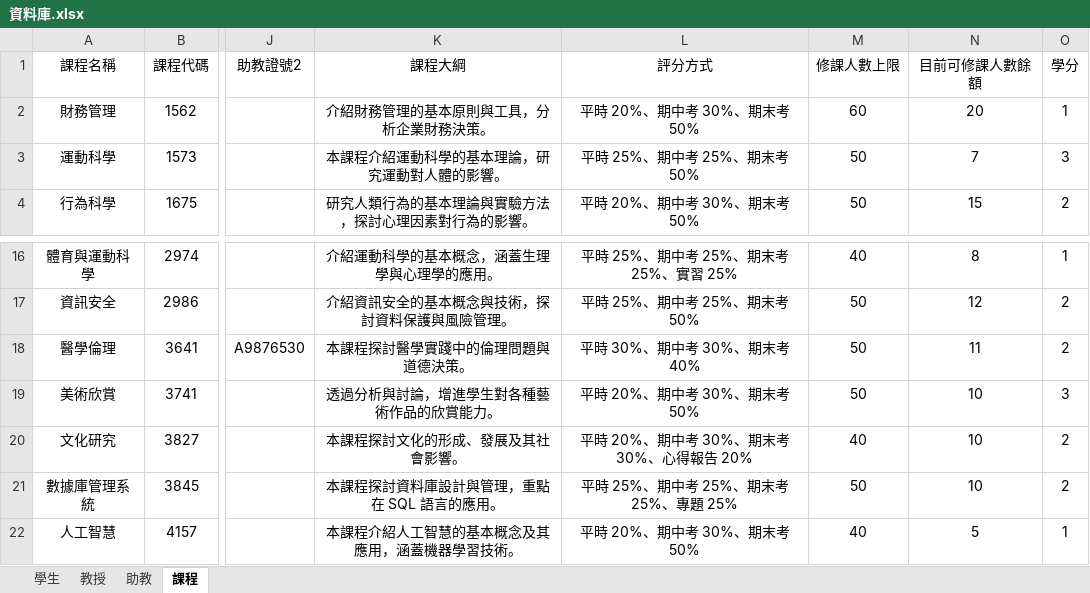
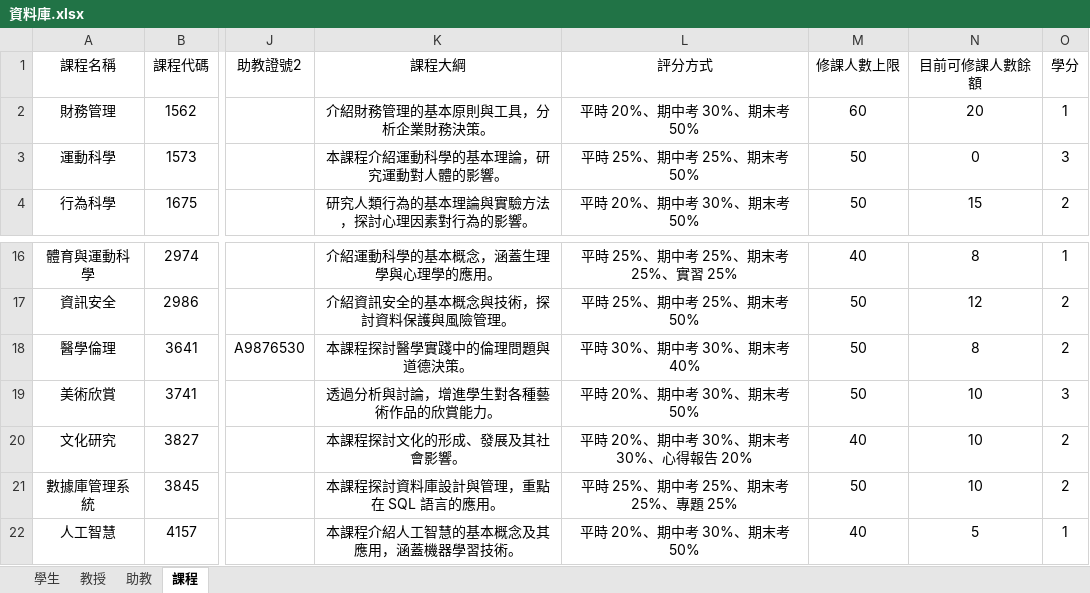
Before and after one commit to devops-sample-113/group_7, an Excel workbook: 資料庫.xlsx, sheet 課程, drawn as a sheet; only a part is shown, gaps mark what is left out; values as stored, in another font and other column widths than the file's, no borders; the diff names each change by its address in the sheet, - before the commit and + after, or states it on an @@ line.

```diff
--- a/資料庫.xlsx (sheet 課程)
+++ b/資料庫.xlsx (sheet 課程)
-N3 (目前可修課人數餘額): 7
+N3 (目前可修課人數餘額): 0
-N18 (目前可修課人數餘額): 11
+N18 (目前可修課人數餘額): 8
```
Also changed, not shown: 個人課表/D3210864.xlsx, 個人課表/D3210975.xlsx, 6 other files.
